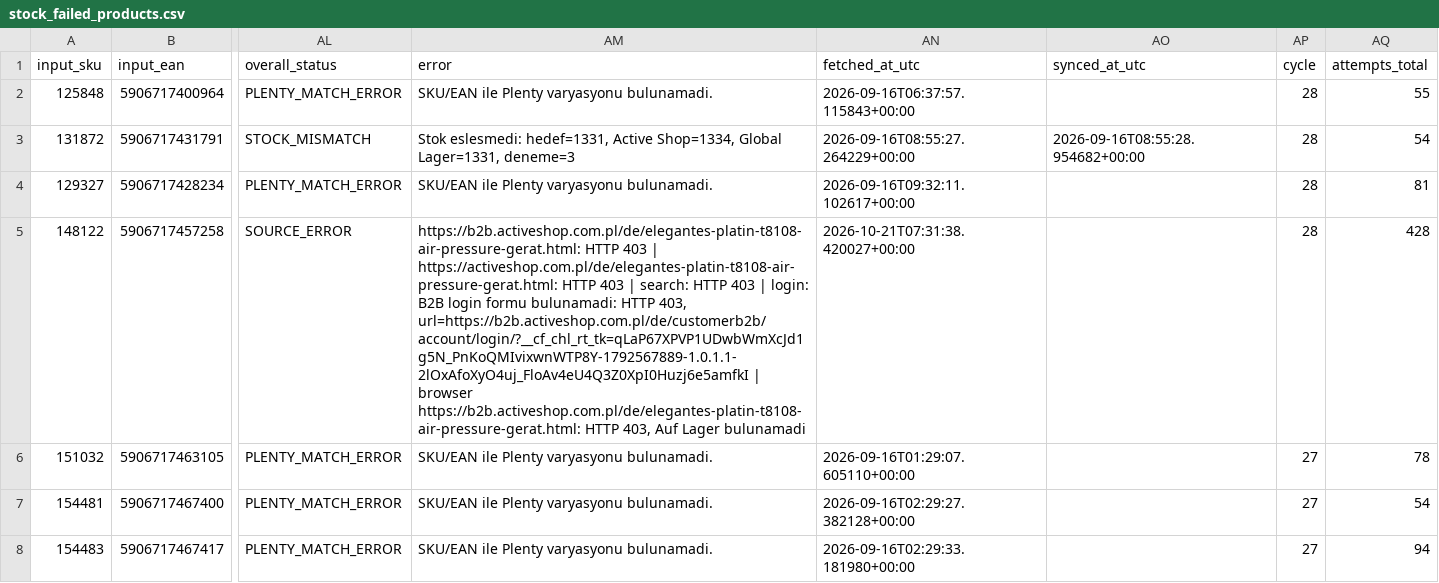
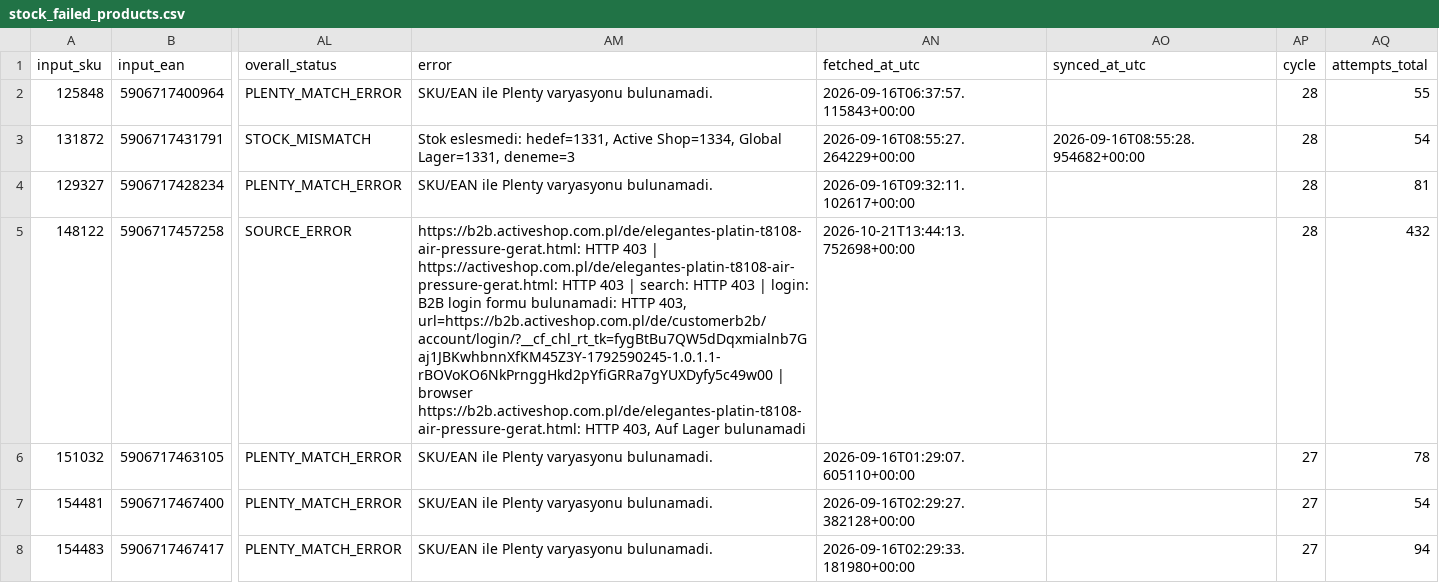
Before and after one commit to globalfriseur/GlobalStokFiyat, a CSV file: output/stock_failed_products.csv, drawn as a sheet; only a part is shown, gaps mark what is left out; the diff names each change by its address in the sheet, - before the commit and + after, or states it on an @@ line.

```diff
--- a/output/stock_failed_products.csv
+++ b/output/stock_failed_products.csv
-AM5 (error): …HTTP 403, url=https://b2b.activeshop.com.pl/de/customerb2b/account/login/?__cf_chl_rt_tk=qLaP67XPVP1UDwbWmXcJd1g5N_PnKoQMIvixwnWTP8Y-1792567889-1.0.1.1-2lOxAfoXyO4uj_FloAv4eU4Q3Z0XpI0Huzj6e5amfkI | browser…
+AM5 (error): …HTTP 403, url=https://b2b.activeshop.com.pl/de/customerb2b/account/login/?__cf_chl_rt_tk=fygBtBu7QW5dDqxmialnb7Gaj1JBKwhbnnXfKM45Z3Y-1792590245-1.0.1.1-rBOVoKO6NkPrnggHkd2pYfiGRRa7gYUXDyfy5c49w00 | browser…
-AN5 (fetched_at_utc): 2026-10-21T07:31:38.420027+00:00
+AN5 (fetched_at_utc): 2026-10-21T13:44:13.752698+00:00
-AQ5 (attempts_total): 428
+AQ5 (attempts_total): 432
```
Also changed, not shown: 3 other files.
